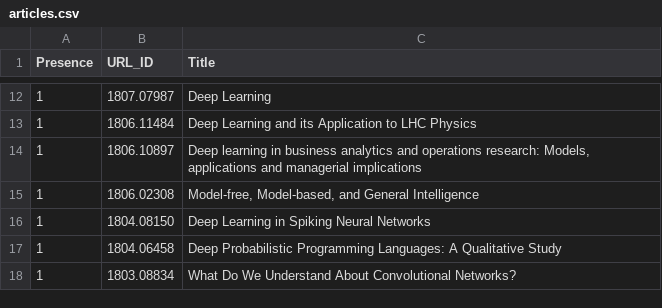
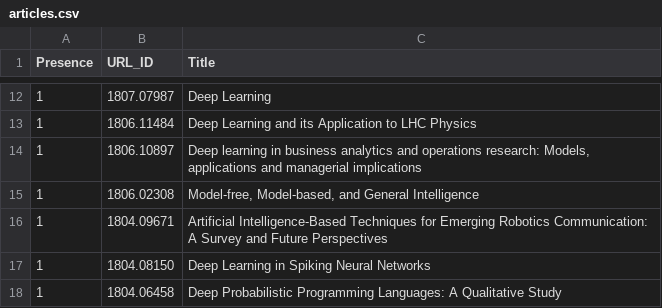
Before and after one commit to ml-feeds/arxiv-ml-reviews, a CSV file: arxivmlrev/_config/articles.csv, drawn as a sheet; only a part is shown, gaps mark what is left out; the shorter side is filled out with more unchanged rows; the diff names each change by its address in the sheet, - before the commit and + after, or states it on an @@ line.

Commit message:
Whitelist 1804.09671

```diff
--- a/arxivmlrev/_config/articles.csv
+++ b/arxivmlrev/_config/articles.csv
+row 16: 1 | 1804.09671 | Artificial Intelligence-Based Techniques for Emerging Robotics Communication: A Survey and Future Perspectives
```
